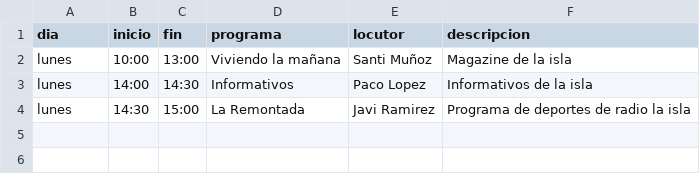
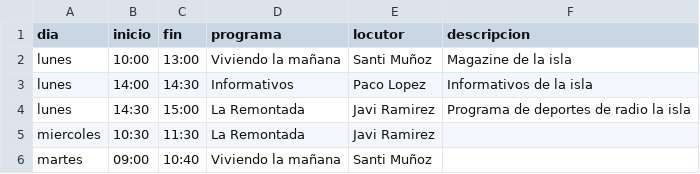
Before and after one commit to Carlos-crypto/RLI, a CSV file: programacion.csv, drawn as a sheet; the diff names each change by its address in the sheet, - before the commit and + after, or states it on an @@ line.

Commit message:
Actualizar programación de radio

```diff
--- a/programacion.csv
+++ b/programacion.csv
+row 5: miercoles | 10:30 | 11:30 | La Remontada | Javi Ramirez
+row 6: martes | 09:00 | 10:40 | Viviendo la mañana | Santi Muñoz
```
